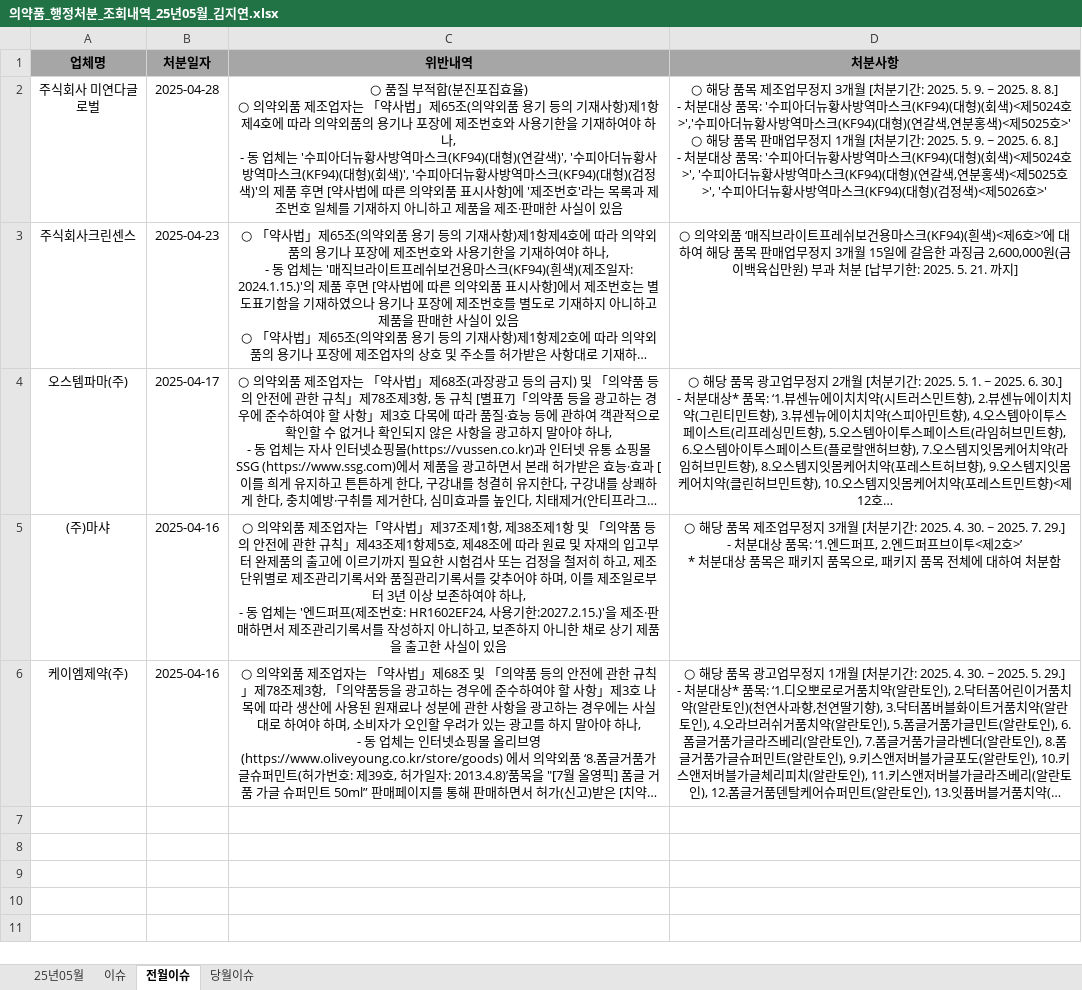
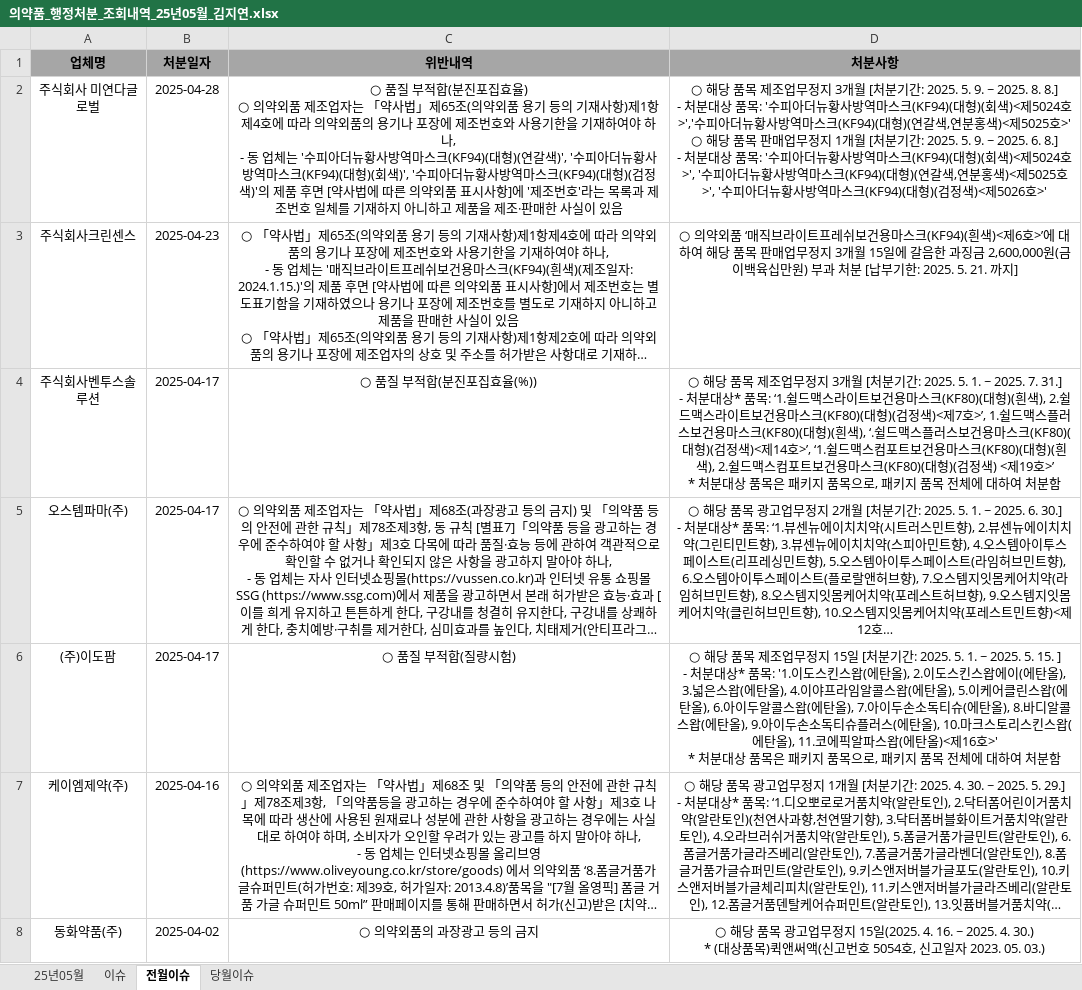
Before and after one commit to kjiyoni/RPA_Uipath, an Excel workbook: RPA09_의약품안전나라_RE_김지연/Data/Output/의약품_행정처분_조회내역_25년05월_김지연.xlsx, sheet 전월이슈, drawn as a sheet; long unchanged cells end in …; values as stored, in another font and other column widths than the file's, no borders; conditional formats not drawn; removed rows and columns are numbered as before the commit, all else as after; ↵ is a line break in a cell; the diff names each change by its address in the sheet, - before the commit and + after, or states it on an @@ line.

```diff
--- a/RPA09_의약품안전나라_RE_김지연/Data/Output/의약품_행정처분_조회내역_25년05월_김지연.xlsx (sheet 전월이슈)
+++ b/RPA09_의약품안전나라_RE_김지연/Data/Output/의약품_행정처분_조회내역_25년05월_김지연.xlsx (sheet 전월이슈)
+row 4: 주식회사벤투스솔루션 | 2025-04-17 | ○ 품질 부적합(분진포집효율(%)) | ○ 해당 품목 제조업무정지 3개월 [처분기간: 2025. 5. 1. ~ 2025. 7. 31.] ↵ - 처분대상* 품목: ‘1.쉴드맥스라이트보건용마스크(KF80)(대형)(흰색), 2.쉴드맥스라이트보건용마스크(KF80)(대형)(검정색)<제7호>’, 1.쉴드맥스플러스보건용마스크(KF80)(대형)(흰색), ‘.쉴드맥스플러스보건용마스크(KF80)(대형)(검정색)<제14호>’, ‘1.쉴드맥스컴포트보건용마스크(KF80)(대형)(흰색), 2.쉴드맥스컴포트보건용마스크(KF80)(대형)(검정색) <제19호>’ ↵ * 처분대상 품목은 패키지 품목으로, 패키지 품목 전체에 대하여 처분함
-row 5: (주)마샤 | 2025-04-16 | ○ 의약외품 제조업자는「약사법」제37조제1항, 제38조제1항 및 「의약품 등의 안전에 관한 규칙」제43조제1항제5호, 제48조에 따라 원료 및 자재의 입고부터 완제품의 출고에 이르기까지 필요한 시험검사 또는 검정을 철저히 하고, 제조단위별로 제조관리기록서와 품질관리기록서를 갖추어야 하며, 이를 제조일로부터 3년 이상 보존하여야 하나, ↵ - 동 업체는 '엔드퍼프(제조번호: HR1602EF24, 사용기한:2027.2.15.)'을 제조·판매하면서 제조관리기록서를 작성하지 아니하고, 보존하지 아니한 채로 상기 제품을 출고한 사실이 있음 | ○ 해당 품목 제조업무정지 3개월 [처분기간: 2025. 4. 30. ~ 2025. 7. 29.] ↵ - 처분대상 품목: ‘1.엔드퍼프, 2.엔드퍼프브이투<제2호>’ ↵ * 처분대상 품목은 패키지 품목으로, 패키지 품목 전체에 대하여 처분함
+row 6: (주)이도팜 | 2025-04-17 | ○ 품질 부적합(질량시험) | ○ 해당 품목 제조업무정지 15일 [처분기간: 2025. 5. 1. ~ 2025. 5. 15. ] ↵ - 처분대상* 품목: '1.이도스킨스왑(에탄올), 2.이도스킨스왑에이(에탄올), 3.넓은스왑(에탄올), 4.이야프라임알콜스왑(에탄올), 5.이케어클린스왑(에탄올), 6.아이두알콜스왑(에탄올), 7.아이두손소독티슈(에탄올), 8.바디알콜스왑(에탄올), 9.아이두손소독티슈플러스(에탄올), 10.마크스토리스킨스왑(에탄올), 11.코에픽알파스왑(에탄올)<제16호>' ↵ * 처분대상 품목은 패키지 품목으로, 패키지 품목 전체에 대하여 처분함
+row 8: 동화약품(주) | 2025-04-02 | ○ 의약외품의 과장광고 등의 금지 | ○ 해당 품목 광고업무정지 15일(2025. 4. 16. ~ 2025. 4. 30.) ↵ * (대상품목)퀵앤써액(신고번호 5054호, 신고일자 2023. 05. 03.)
```
Also changed, not shown: sheet 이슈, sheet 당월이슈, 12 other files.
